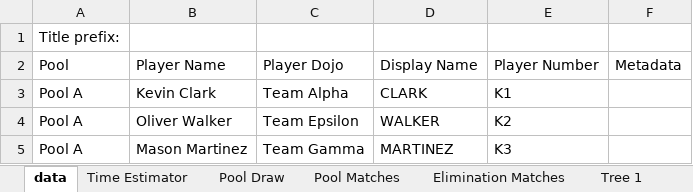
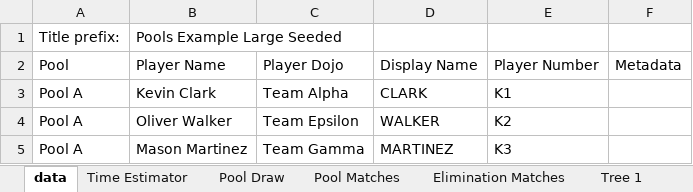
Before and after one commit to gitrgoliveira/bracket-creator, an Excel workbook: pools-example-large-seeded.xlsx, sheet data, drawn as a sheet; only a part is shown; values as stored, in another font and other column widths than the file's, no borders; the diff names each change by its address in the sheet, - before the commit and + after, or states it on an @@ line.

```diff
--- a/pools-example-large-seeded.xlsx (sheet data)
+++ b/pools-example-large-seeded.xlsx (sheet data)
-B1: (empty)
+B1: Pools Example Large Seeded
```
Also changed, not shown: sheet Names to Print B, sheet Names to Print A, knockout-example-large-seeded.xlsx, knockout-example-large.xlsx, 30 other files.
